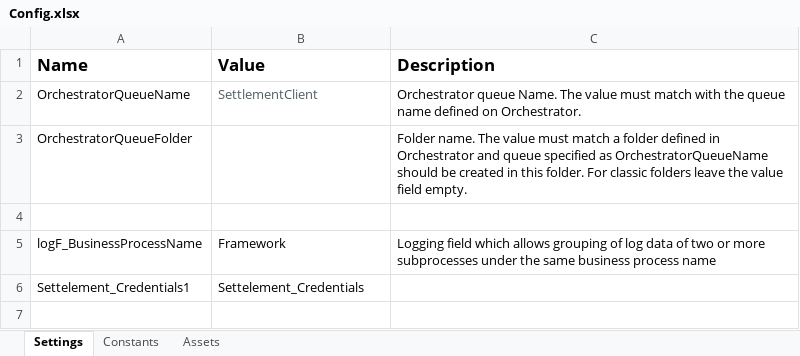
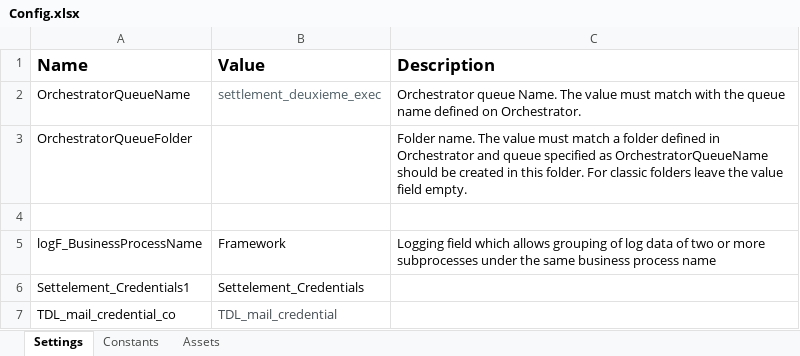
Before and after one commit to ABDabbabi/Settlement_client, an Excel workbook: Data/Config.xlsx, sheet Settings, drawn as a sheet; values as stored, in another font and other column widths than the file's, no borders; the diff names each change by its address in the sheet, - before the commit and + after, or states it on an @@ line.

```diff
--- a/Data/Config.xlsx (sheet Settings)
+++ b/Data/Config.xlsx (sheet Settings)
-B2 (Value): SettlementClient
+B2 (Value): settlement_deuxieme_exec
+row 7: TDL_mail_credential_co | TDL_mail_credential
```
Also changed, not shown: sheet Constants, 23 other files.
